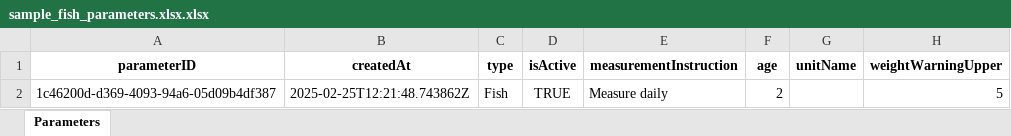
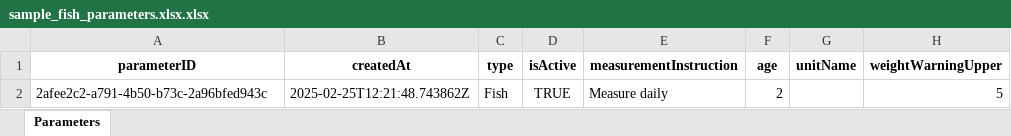
Before and after one commit to KoiCareSystemAtHome/Frontend, an Excel workbook: public/sample_fish_parameters.xlsx.xlsx, sheet Parameters, drawn as a sheet; only a part is shown; values as stored, in another font and other column widths than the file's, no borders; the diff names each change by its address in the sheet, - before the commit and + after, or states it on an @@ line.

```diff
--- a/public/sample_fish_parameters.xlsx.xlsx (sheet Parameters)
+++ b/public/sample_fish_parameters.xlsx.xlsx (sheet Parameters)
-A2 (parameterID): 1c46200d-d369-4093-94a6-05d09b4df387
+A2 (parameterID): 2afee2c2-a791-4b50-b73c-2a96bfed943c
```
Also changed, not shown: public/sample_pond_parameters.xlsx.xlsx, 50 other files.
